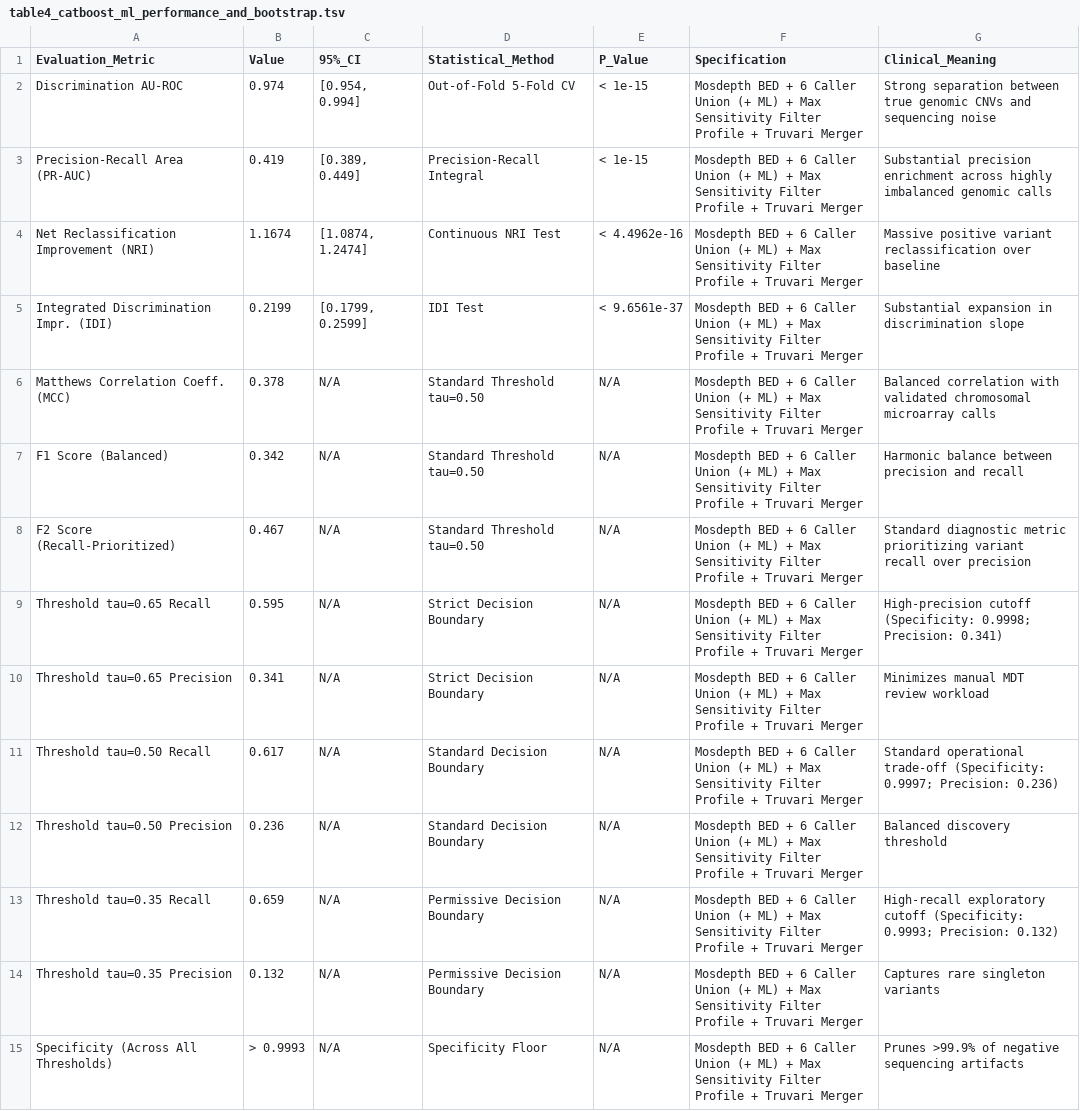
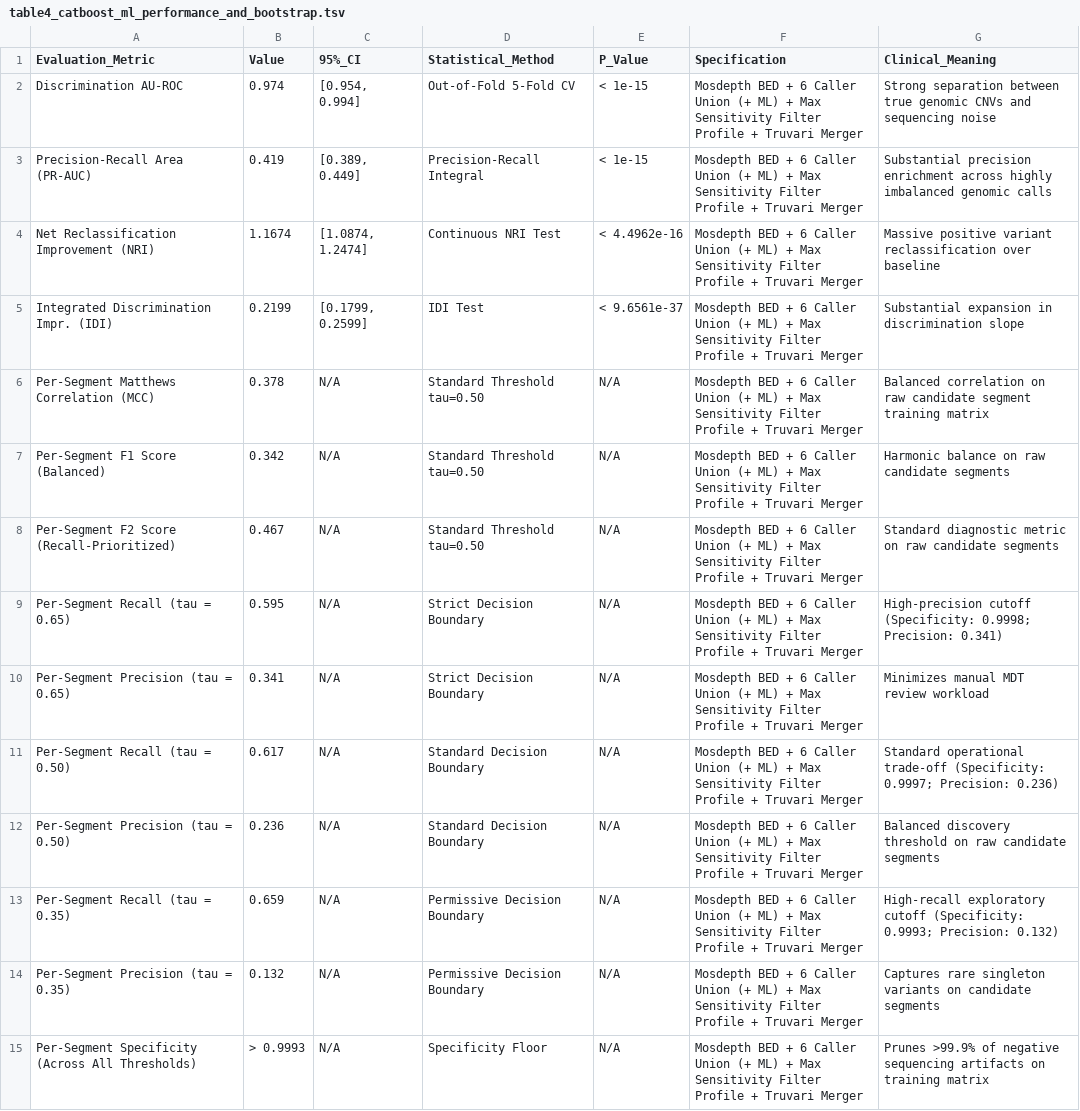
Before and after one commit to Yonatan-Ariel-Wolberg/CNV-Caller-Combiner, a TSV file: docs/tables/table4_catboost_ml_performance_and_bootstrap.tsv, drawn as a sheet.

Commit message:
docs & tables: clarify analytical resolution of Table 4 and Figure 4 as Per-Segment ML Matrix

```diff
--- a/docs/tables/table4_catboost_ml_performance_and_bootstrap.tsv
+++ b/docs/tables/table4_catboost_ml_performance_and_bootstrap.tsv
@@ -5,11 +5,11 @@ Net Reclassification Improvement (NRI)	1.1674	[1.0874, 1.2474]	Continuous NRI Te
 Integrated Discrimination Impr. (IDI)	0.2199	[0.1799, 0.2599]	IDI Test	< 9.6561e-37	Mosdepth BED + 6 Caller Union (+ ML) + Max Sensitivity Filter Profile + Truvari Merger	Substantial expansion in discrimination slope
-Matthews Correlation Coeff. (MCC)	0.378	N/A	Standard Threshold tau=0.50	N/A	Mosdepth BED + 6 Caller Union (+ ML) + Max Sensitivity Filter Profile + Truvari Merger	Balanced correlation with validated chromosomal microarray calls
-F1 Score (Balanced)	0.342	N/A	Standard Threshold tau=0.50	N/A	Mosdepth BED + 6 Caller Union (+ ML) + Max Sensitivity Filter Profile + Truvari Merger	Harmonic balance between precision and recall
-F2 Score (Recall-Prioritized)	0.467	N/A	Standard Threshold tau=0.50	N/A	Mosdepth BED + 6 Caller Union (+ ML) + Max Sensitivity Filter Profile + Truvari Merger	Standard diagnostic metric prioritizing variant recall over precision
-Threshold tau=0.65 Recall	0.595	N/A	Strict Decision Boundary	N/A	Mosdepth BED + 6 Caller Union (+ ML) + Max Sensitivity Filter Profile + Truvari Merger	High-precision cutoff (Specificity: 0.9998; Precision: 0.341)
-Threshold tau=0.65 Precision	0.341	N/A	Strict Decision Boundary	N/A	Mosdepth BED + 6 Caller Union (+ ML) + Max Sensitivity Filter Profile + Truvari Merger	Minimizes manual MDT review workload
-Threshold tau=0.50 Recall	0.617	N/A	Standard Decision Boundary	N/A	Mosdepth BED + 6 Caller Union (+ ML) + Max Sensitivity Filter Profile + Truvari Merger	Standard operational trade-off (Specificity: 0.9997; Precision: 0.236)
-Threshold tau=0.50 Precision	0.236	N/A	Standard Decision Boundary	N/A	Mosdepth BED + 6 Caller Union (+ ML) + Max Sensitivity Filter Profile + Truvari Merger	Balanced discovery threshold
-Threshold tau=0.35 Recall	0.659	N/A	Permissive Decision Boundary	N/A	Mosdepth BED + 6 Caller Union (+ ML) + Max Sensitivity Filter Profile + Truvari Merger	High-recall exploratory cutoff (Specificity: 0.9993; Precision: 0.132)
-Threshold tau=0.35 Precision	0.132	N/A	Permissive Decision Boundary	N/A	Mosdepth BED + 6 Caller Union (+ ML) + Max Sensitivity Filter Profile + Truvari Merger	Captures rare singleton variants
-Specificity (Across All Thresholds)	> 0.9993	N/A	Specificity Floor	N/A	Mosdepth BED + 6 Caller Union (+ ML) + Max Sensitivity Filter Profile + Truvari Merger	Prunes >99.9% of negative sequencing artifacts
+Per-Segment Matthews Correlation (MCC)	0.378	N/A	Standard Threshold tau=0.50	N/A	Mosdepth BED + 6 Caller Union (+ ML) + Max Sensitivity Filter Profile + Truvari Merger	Balanced correlation on raw candidate segment training matrix
+Per-Segment F1 Score (Balanced)	0.342	N/A	Standard Threshold tau=0.50	N/A	Mosdepth BED + 6 Caller Union (+ ML) + Max Sensitivity Filter Profile + Truvari Merger	Harmonic balance on raw candidate segments
+Per-Segment F2 Score (Recall-Prioritized)	0.467	N/A	Standard Threshold tau=0.50	N/A	Mosdepth BED + 6 Caller Union (+ ML) + Max Sensitivity Filter Profile + Truvari Merger	Standard diagnostic metric on raw candidate segments
+Per-Segment Recall (tau = 0.65)	0.595	N/A	Strict Decision Boundary	N/A	Mosdepth BED + 6 Caller Union (+ ML) + Max Sensitivity Filter Profile + Truvari Merger	High-precision cutoff (Specificity: 0.9998; Precision: 0.341)
+Per-Segment Precision (tau = 0.65)	0.341	N/A	Strict Decision Boundary	N/A	Mosdepth BED + 6 Caller Union (+ ML) + Max Sensitivity Filter Profile + Truvari Merger	Minimizes manual MDT review workload
+Per-Segment Recall (tau = 0.50)	0.617	N/A	Standard Decision Boundary	N/A	Mosdepth BED + 6 Caller Union (+ ML) + Max Sensitivity Filter Profile + Truvari Merger	Standard operational trade-off (Specificity: 0.9997; Precision: 0.236)
+Per-Segment Precision (tau = 0.50)	0.236	N/A	Standard Decision Boundary	N/A	Mosdepth BED + 6 Caller Union (+ ML) + Max Sensitivity Filter Profile + Truvari Merger	Balanced discovery threshold on raw candidate segments
+Per-Segment Recall (tau = 0.35)	0.659	N/A	Permissive Decision Boundary	N/A	Mosdepth BED + 6 Caller Union (+ ML) + Max Sensitivity Filter Profile + Truvari Merger	High-recall exploratory cutoff (Specificity: 0.9993; Precision: 0.132)
+Per-Segment Precision (tau = 0.35)	0.132	N/A	Permissive Decision Boundary	N/A	Mosdepth BED + 6 Caller Union (+ ML) + Max Sensitivity Filter Profile + Truvari Merger	Captures rare singleton variants on candidate segments
+Per-Segment Specificity (Across All Thresholds)	> 0.9993	N/A	Specificity Floor	N/A	Mosdepth BED + 6 Caller Union (+ ML) + Max Sensitivity Filter Profile + Truvari Merger	Prunes >99.9% of negative sequencing artifacts on training matrix
```
Also changed, not shown: 4 other files.
